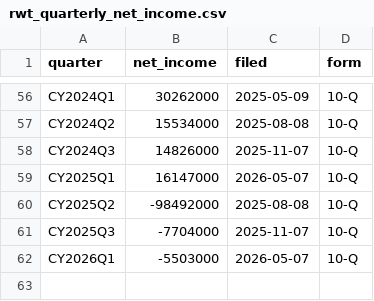
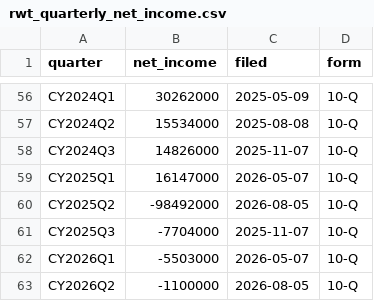
Before and after one commit to Ithica85/RWT-Earnings-Tracker, a CSV file: rwt_quarterly_net_income.csv, drawn as a sheet; only a part is shown, gaps mark what is left out.

```diff
--- a/rwt_quarterly_net_income.csv
+++ b/rwt_quarterly_net_income.csv
@@ -59,4 +59,5 @@ CY2024Q3,14826000,2025-11-07,10-Q
 CY2025Q1,16147000,2026-05-07,10-Q
-CY2025Q2,-98492000,2025-08-08,10-Q
+CY2025Q2,-98492000,2026-08-05,10-Q
 CY2025Q3,-7704000,2025-11-07,10-Q
 CY2026Q1,-5503000,2026-05-07,10-Q
+CY2026Q2,-1100000,2026-08-05,10-Q
```
Also changed, not shown: rwt_quarterly_assets.csv, rwt_quarterly_bvps.csv, 18 other files.
